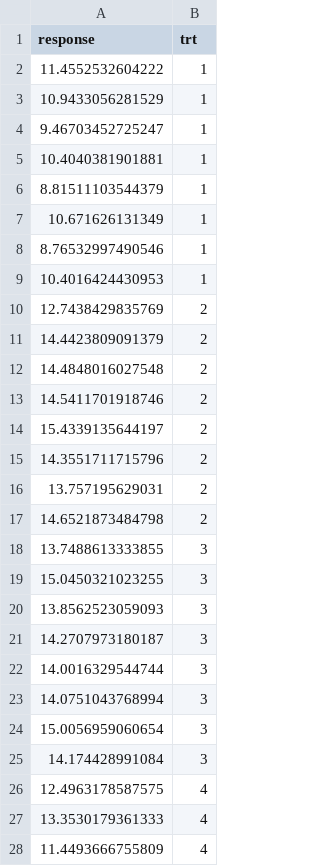
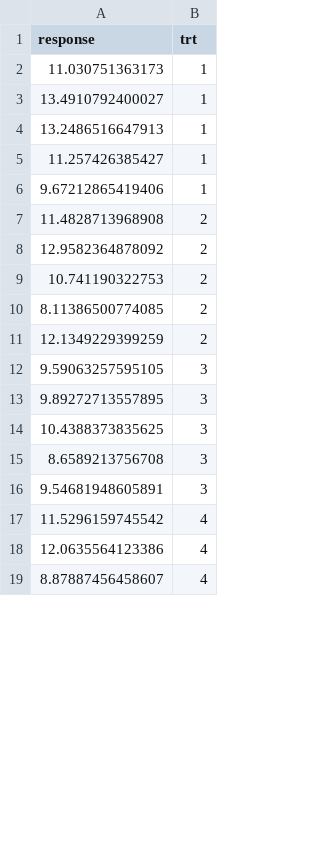
Before and after one commit to jeswheel/5200_f26, a CSV file: 06/synthData.csv, drawn as a sheet; only a part is shown; the diff covers the shown part only.

Commit message:
Fixed the data inconsistencies

```diff
--- a/06/synthData.csv
+++ b/06/synthData.csv
@@ -1,28 +1,19 @@
 "response","trt"
-11.4552532604222,1
-10.9433056281529,1
-9.46703452725247,1
-10.4040381901881,1
-8.81511103544379,1
-10.671626131349,1
-8.76532997490546,1
-10.4016424430953,1
-12.7438429835769,2
-14.4423809091379,2
-14.4848016027548,2
-14.5411701918746,2
-15.4339135644197,2
-14.3551711715796,2
-13.757195629031,2
-14.6521873484798,2
-13.7488613333855,3
-15.0450321023255,3
-13.8562523059093,3
-14.2707973180187,3
-14.0016329544744,3
-14.0751043768994,3
-15.0056959060654,3
-14.174428991084,3
-12.4963178587575,4
-13.3530179361333,4
-11.4493666755809,4
+11.030751363173,1
+13.4910792400027,1
+13.2486516647913,1
+11.257426385427,1
+9.67212865419406,1
+11.4828713968908,2
+12.9582364878092,2
+10.741190322753,2
+8.11386500774085,2
+12.1349229399259,2
+9.59063257595105,3
+9.89272713557895,3
+10.4388373835625,3
+8.6589213756708,3
+9.54681948605891,3
+11.5296159745542,4
+12.0635564123386,4
+8.87887456458607,4
```
Also changed, not shown: 40 added rows, 3 removed rows and 2 edited cells elsewhere in this file, 3 other files.
